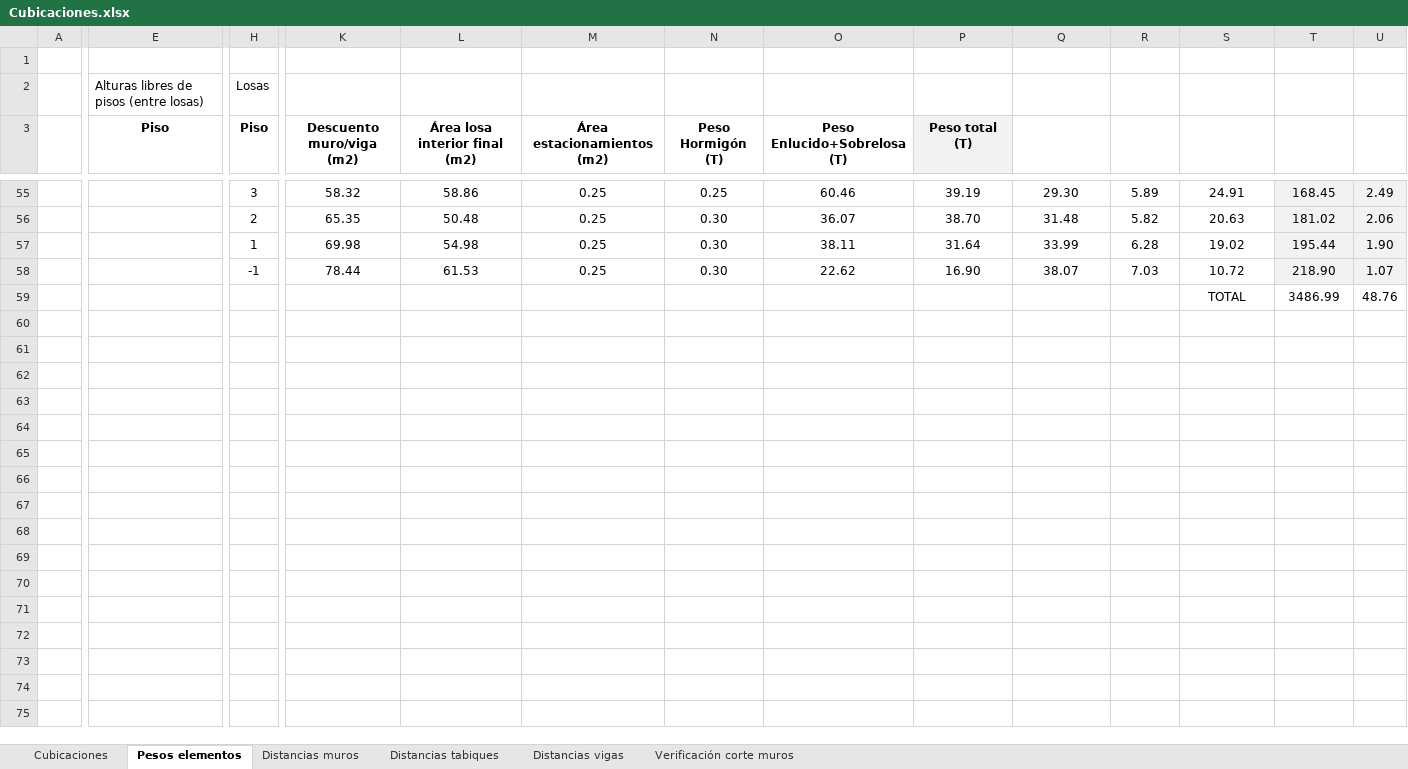
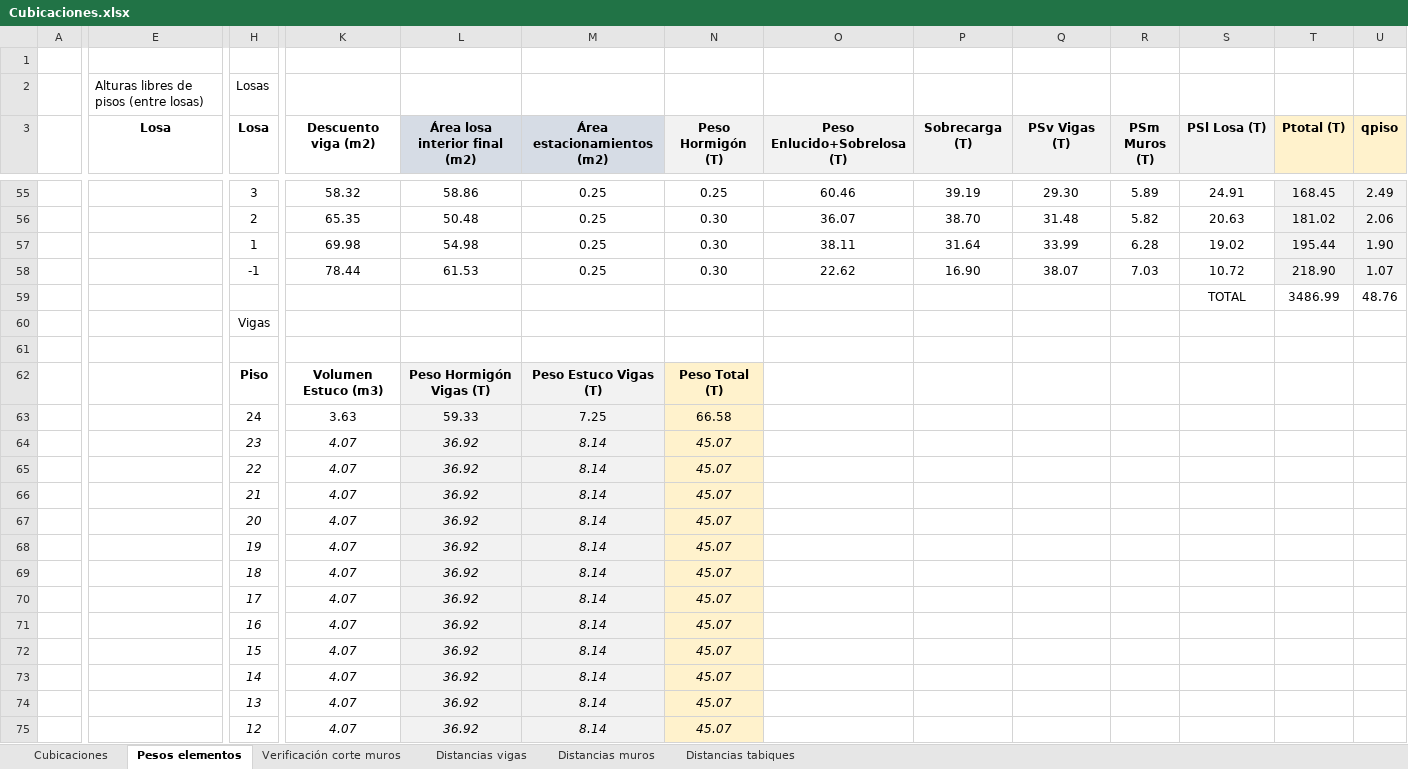
Before and after one commit to ppizarror/proyecto-CI5206, an Excel workbook: Tarea 03/Cubicaciones.xlsx, sheet Pesos elementos, drawn as a sheet; only a part is shown, gaps mark what is left out; values as stored, in another font and other column widths than the file's, no borders; rows hold the shown columns only; the diff covers the shown part only; the diff names each change by its address in the sheet, - before the commit and + after, or states it on an @@ line.

```diff
--- a/Tarea 03/Cubicaciones.xlsx (sheet Pesos elementos)
+++ b/Tarea 03/Cubicaciones.xlsx (sheet Pesos elementos)
@@ sheet tab order changed: Cubicaciones | Pesos elementos | Verificación corte muros | Distancias vigas | Distancias muros | Distancias tabiques @@
-E3: Piso
+E3: Losa
-H3: Piso
+H3: Losa
-K3: Descuento muro/viga (m2)
+K3: Descuento viga (m2)
-L3:M3 fill: none
+L3:M3 fill: #D6DCE5
-N3:O3 fill: none
+N3:O3 fill: #F2F2F2
-P3: Peso total (T)
+P3: Sobrecarga (T)
-Q3: (empty)
+Q3: PSv Vigas (T)
-Q3:S3 fill: none
+Q3:S3 fill: #F2F2F2
-R3: (empty)
+R3: PSm Muros (T)
-S3: (empty)
+S3: PSl Losa (T)
-T3: (empty)
+T3: Ptotal (T)
-T3:U3 fill: none
+T3:U3 fill: #FFF2CC
-U3: (empty)
+U3: qpiso
+row 60:  |  | Vigas
+row 61: (empty)
+row 62:  |  | Piso | Volumen Estuco (m3) | Peso Hormigón Vigas (T) | Peso Estuco Vigas (T) | Peso Total (T)
+row 63:  |  | 24 | 3.63 | 59.33 | 7.25 | 66.58
+row 64:  |  | 23 | 4.07 | 36.92 | 8.14 | 45.07
+row 65:  |  | 22 | 4.07 | 36.92 | 8.14 | 45.07
+row 66:  |  | 21 | 4.07 | 36.92 | 8.14 | 45.07
+row 67:  |  | 20 | 4.07 | 36.92 | 8.14 | 45.07
+row 68:  |  | 19 | 4.07 | 36.92 | 8.14 | 45.07
+row 69:  |  | 18 | 4.07 | 36.92 | 8.14 | 45.07
+row 70:  |  | 17 | 4.07 | 36.92 | 8.14 | 45.07
+row 71:  |  | 16 | 4.07 | 36.92 | 8.14 | 45.07
+row 72:  |  | 15 | 4.07 | 36.92 | 8.14 | 45.07
+row 73:  |  | 14 | 4.07 | 36.92 | 8.14 | 45.07
+row 74:  |  | 13 | 4.07 | 36.92 | 8.14 | 45.07
+row 75:  |  | 12 | 4.07 | 36.92 | 8.14 | 45.07
```
Also changed, not shown: 33 added rows, 21 removed rows, 1 hidden or unhidden row, 36 edited cells and cell formats elsewhere in this sheet, sheet Distancias vigas, sheet Verificación corte muros, sheet Cubicaciones, formulas that keep their value, hidden cells, 1 other file.
